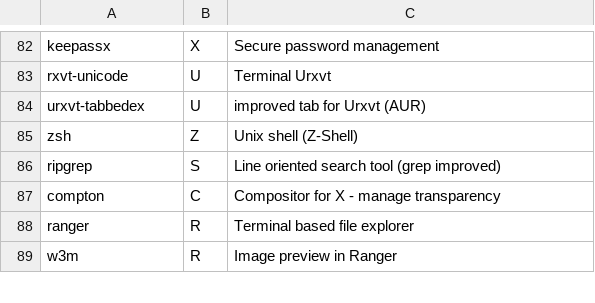
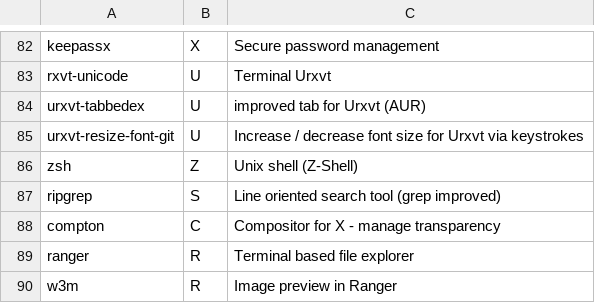
Before and after one commit to Phantas0s/ArchInstall, a CSV file: progs.csv, drawn as a sheet; only a part is shown, gaps mark what is left out.

Commit message:
Improve urxvt

```diff
--- a/progs.csv
+++ b/progs.csv
@@ -84,2 +84,3 @@ rxvt-unicode,U,Terminal Urxvt,
 urxvt-tabbedex,U,improved tab for Urxvt (AUR),
+urxvt-resize-font-git,U,Increase / decrease font size for Urxvt via keystrokes,
 zsh,Z,Unix shell (Z-Shell),
```
